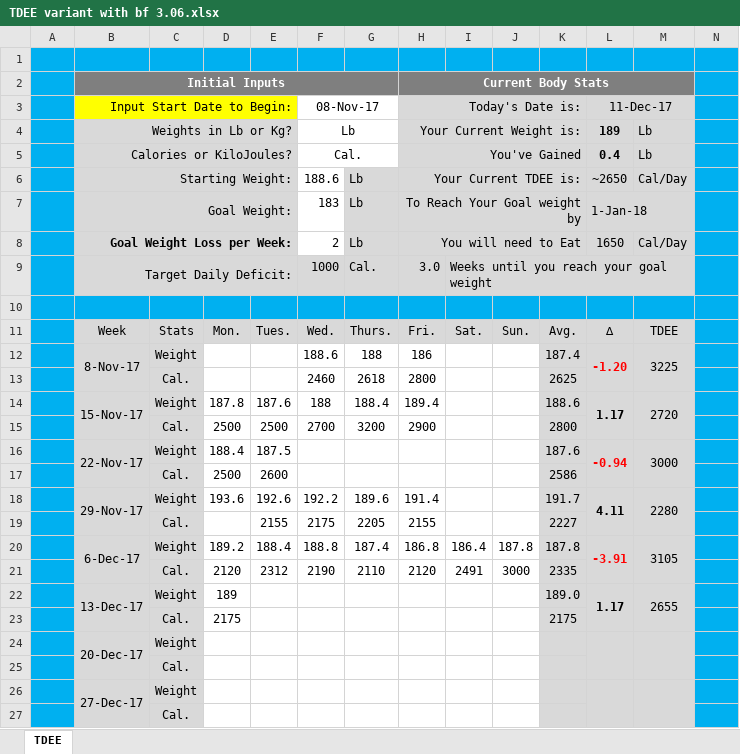
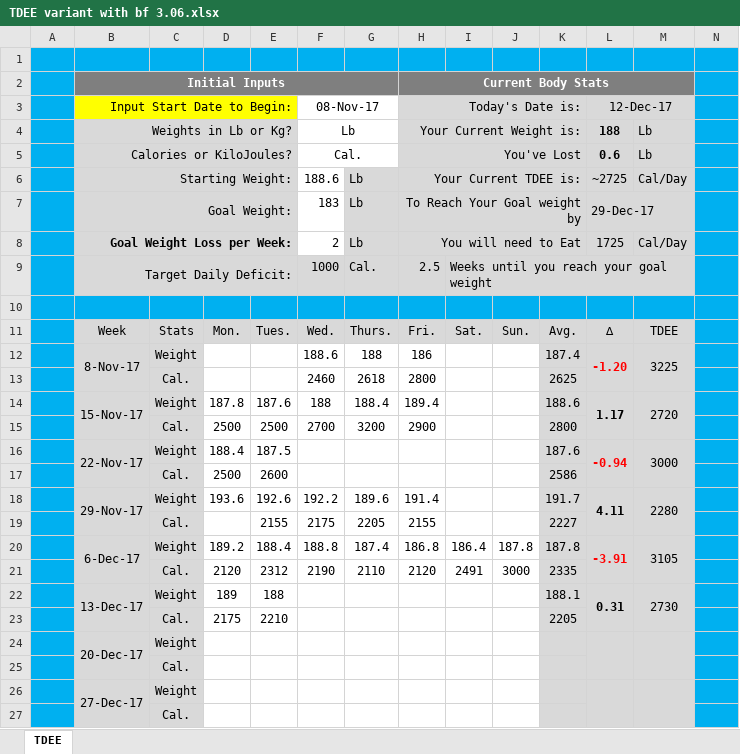
Before and after one commit to ghoulmaster/weighttracker, an Excel workbook: TDEE variant with bf 3.06.xlsx, sheet TDEE, drawn as a sheet; only a part is shown; values as stored, in another font and other column widths than the file's, no borders; charts and pictures and conditional formats not drawn; removed rows and columns are numbered as before the commit, all else as after; rows hold the shown columns only; the diff names each change by its address in the sheet, - before the commit and + after, or states it on an @@ line.

Commit message:
12/12/17

```diff
--- a/TDEE variant with bf 3.06.xlsx (sheet TDEE)
+++ b/TDEE variant with bf 3.06.xlsx (sheet TDEE)
-L3: 11-Dec-17
+L3: 12-Dec-17
-L4 (12-Dec-17): 189
+L4 (12-Dec-17): 188
-H5 (Today's Date is:): You've Gained
+H5 (Today's Date is:): You've Lost
-L5 (12-Dec-17): 0.4
+L5 (12-Dec-17): 0.6
-L6 (12-Dec-17): ~2650
+L6 (12-Dec-17): ~2725
-L7 (12-Dec-17): 1-Jan-18
+L7 (12-Dec-17): 29-Dec-17
-L8 (12-Dec-17): 1650
+L8 (12-Dec-17): 1725
-H9 (Today's Date is:): 3.0
+H9 (Today's Date is:): 2.5
-row 22:  | 13-Dec-17 | Weight | 189 |  |  |  |  |  |  | 189.0 | 1.17 | 2655
-row 23:  |  | Cal. | 2175 |  |  |  |  |  |  | 2175
+row 22:  | 13-Dec-17 | Weight | 189 | 188 |  |  |  |  |  | 188.1 | 0.31 | 2730
+row 23:  |  | Cal. | 2175 | 2210 |  |  |  |  |  | 2205
```
Also changed, not shown: hidden cells, charts or pictures.
